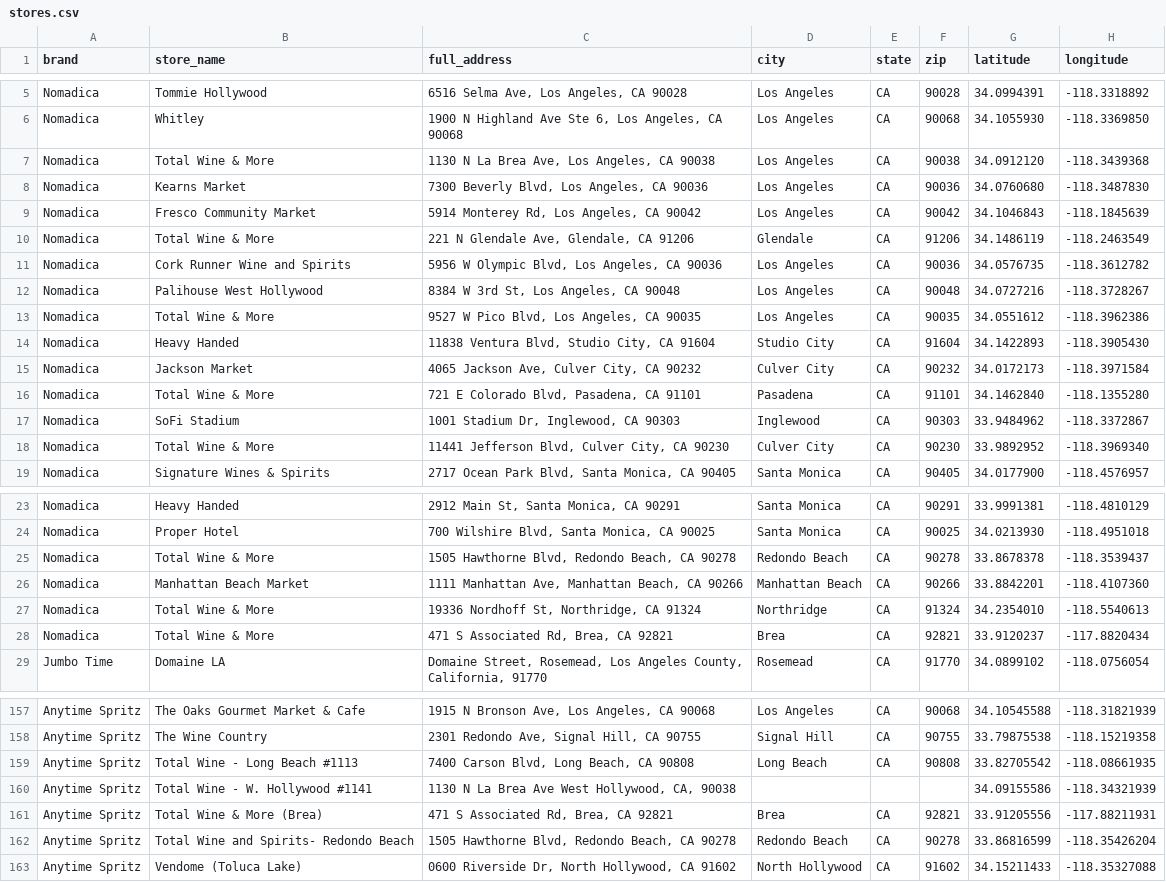
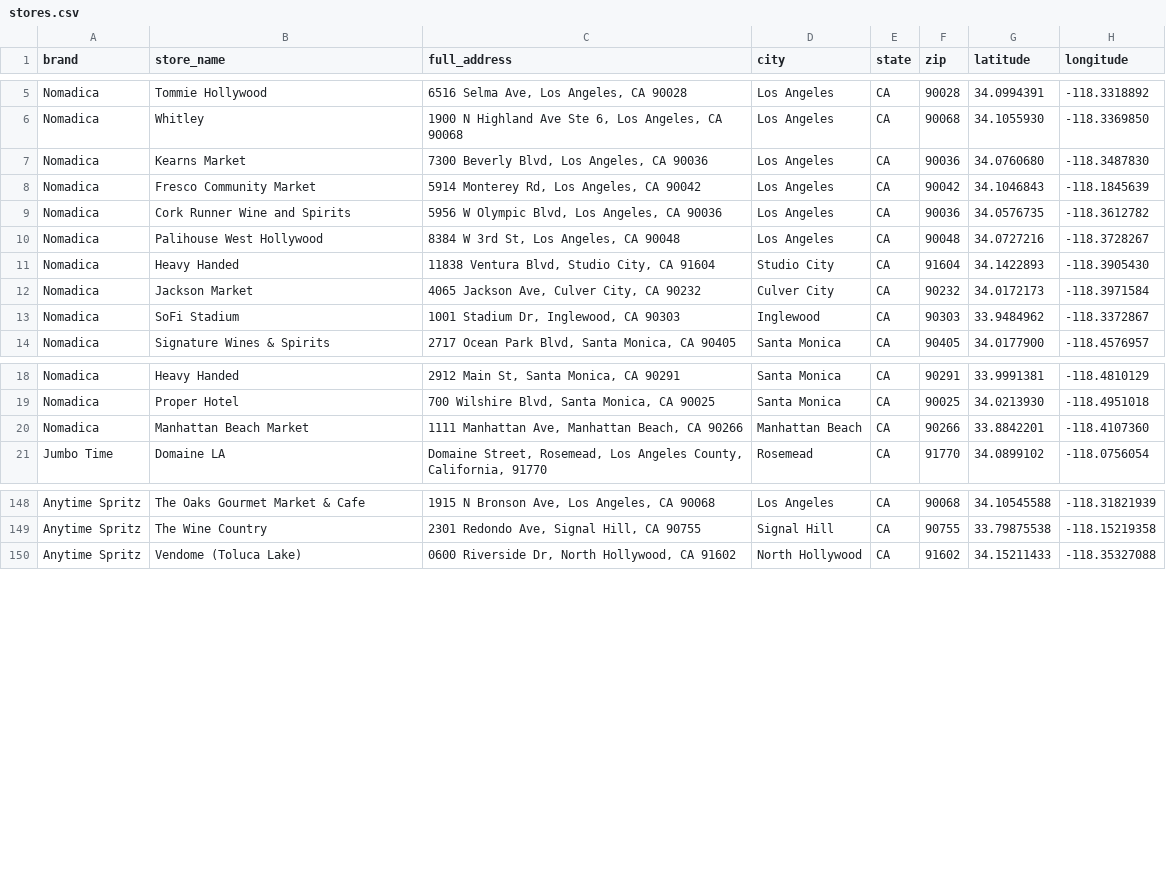
Before and after one commit to oliviagubel/spritz-map, a CSV file: stores.csv, drawn as a sheet; only a part is shown, gaps mark what is left out; the diff covers the shown part only; the diff names each change by its address in the sheet, - before the commit and + after, or states it on an @@ line.

Commit message:
Remove Total Wine locations + add to permanent blocklist

```diff
--- a/stores.csv
+++ b/stores.csv
-row 7: Nomadica | Total Wine & More | 1130 N La Brea Ave, Los Angeles, CA 90038 | Los Angeles | CA | 90038 | 34.0912120 | -118.3439368
-row 10: Nomadica | Total Wine & More | 221 N Glendale Ave, Glendale, CA 91206 | Glendale | CA | 91206 | 34.1486119 | -118.2463549
-row 13: Nomadica | Total Wine & More | 9527 W Pico Blvd, Los Angeles, CA 90035 | Los Angeles | CA | 90035 | 34.0551612 | -118.3962386
-row 16: Nomadica | Total Wine & More | 721 E Colorado Blvd, Pasadena, CA 91101 | Pasadena | CA | 91101 | 34.1462840 | -118.1355280
-row 18: Nomadica | Total Wine & More | 11441 Jefferson Blvd, Culver City, CA 90230 | Culver City | CA | 90230 | 33.9892952 | -118.3969340
-row 25: Nomadica | Total Wine & More | 1505 Hawthorne Blvd, Redondo Beach, CA 90278 | Redondo Beach | CA | 90278 | 33.8678378 | -118.3539437
-row 27: Nomadica | Total Wine & More | 19336 Nordhoff St, Northridge, CA 91324 | Northridge | CA | 91324 | 34.2354010 | -118.5540613
-row 28: Nomadica | Total Wine & More | 471 S Associated Rd, Brea, CA 92821 | Brea | CA | 92821 | 33.9120237 | -117.8820434
-row 159: Anytime Spritz | Total Wine - Long Beach #1113 | 7400 Carson Blvd, Long Beach, CA 90808 | Long Beach | CA | 90808 | 33.82705542 | -118.08661935
-row 160: Anytime Spritz | Total Wine - W. Hollywood #1141 | 1130 N La Brea Ave West Hollywood, CA, 90038 |  |  |  | 34.09155586 | -118.34321939
-row 161: Anytime Spritz | Total Wine & More (Brea) | 471 S Associated Rd, Brea, CA 92821 | Brea | CA | 92821 | 33.91205556 | -117.88211931
-row 162: Anytime Spritz | Total Wine and Spirits- Redondo Beach | 1505 Hawthorne Blvd, Redondo Beach, CA 90278 | Redondo Beach | CA | 90278 | 33.86816599 | -118.35426204
```
Also changed, not shown: 3 removed rows elsewhere in this file, 2 other files.
